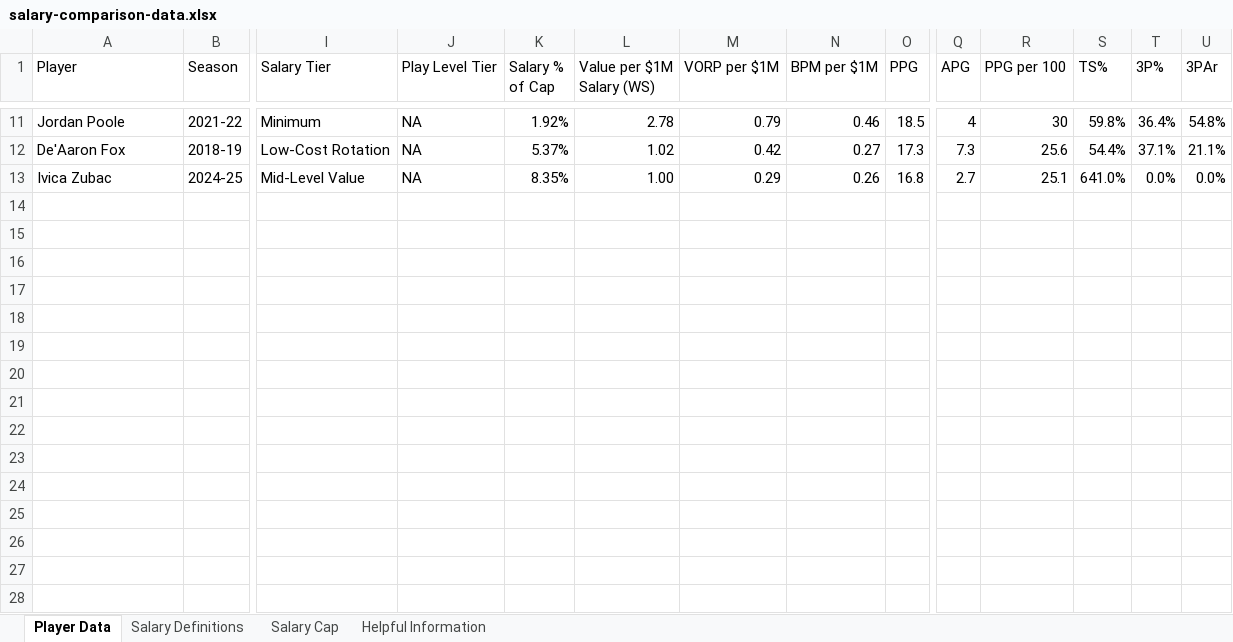
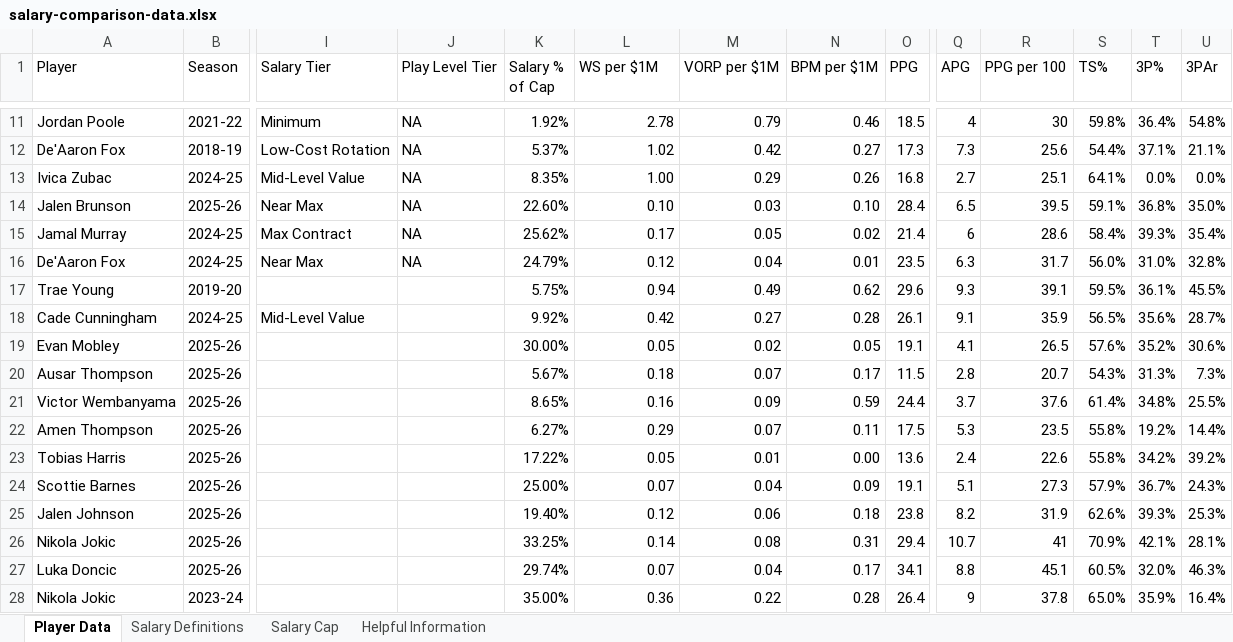
Before and after one commit to thejjserg/basketball-analytics, an Excel workbook: Assignments/salary-comparison-data.xlsx, sheet Player Data, drawn as a sheet; only a part is shown, gaps mark what is left out; values as stored, in another font and other column widths than the file's, no borders; rows hold the shown columns only; the diff names each change by its address in the sheet, - before the commit and + after, or states it on an @@ line.

Commit message:
More Players for Analysis

```diff
--- a/Assignments/salary-comparison-data.xlsx (sheet Player Data)
+++ b/Assignments/salary-comparison-data.xlsx (sheet Player Data)
-L1: Value per $1M Salary (WS)
+L1: WS per $1M
-S13 (TS%): 641.0%
+S13 (TS%): 64.1%
+row 14: Jalen Brunson | 2025-26 | Near Max | NA | 22.60% | 0.10 | 0.03 | 0.10 | 28.4 | 6.5 | 39.5 | 59.1% | 36.8% | 35.0%
+row 15: Jamal Murray | 2024-25 | Max Contract | NA | 25.62% | 0.17 | 0.05 | 0.02 | 21.4 | 6 | 28.6 | 58.4% | 39.3% | 35.4%
+row 16: De'Aaron Fox | 2024-25 | Near Max | NA | 24.79% | 0.12 | 0.04 | 0.01 | 23.5 | 6.3 | 31.7 | 56.0% | 31.0% | 32.8%
+row 17: Trae Young | 2019-20 |  |  | 5.75% | 0.94 | 0.49 | 0.62 | 29.6 | 9.3 | 39.1 | 59.5% | 36.1% | 45.5%
+row 18: Cade Cunningham | 2024-25 | Mid-Level Value |  | 9.92% | 0.42 | 0.27 | 0.28 | 26.1 | 9.1 | 35.9 | 56.5% | 35.6% | 28.7%
+row 19: Evan Mobley | 2025-26 |  |  | 30.00% | 0.05 | 0.02 | 0.05 | 19.1 | 4.1 | 26.5 | 57.6% | 35.2% | 30.6%
+row 20: Ausar Thompson | 2025-26 |  |  | 5.67% | 0.18 | 0.07 | 0.17 | 11.5 | 2.8 | 20.7 | 54.3% | 31.3% | 7.3%
+row 21: Victor Wembanyama | 2025-26 |  |  | 8.65% | 0.16 | 0.09 | 0.59 | 24.4 | 3.7 | 37.6 | 61.4% | 34.8% | 25.5%
+row 22: Amen Thompson | 2025-26 |  |  | 6.27% | 0.29 | 0.07 | 0.11 | 17.5 | 5.3 | 23.5 | 55.8% | 19.2% | 14.4%
+row 23: Tobias Harris | 2025-26 |  |  | 17.22% | 0.05 | 0.01 | 0.00 | 13.6 | 2.4 | 22.6 | 55.8% | 34.2% | 39.2%
+row 24: Scottie Barnes | 2025-26 |  |  | 25.00% | 0.07 | 0.04 | 0.09 | 19.1 | 5.1 | 27.3 | 57.9% | 36.7% | 24.3%
+row 25: Jalen Johnson | 2025-26 |  |  | 19.40% | 0.12 | 0.06 | 0.18 | 23.8 | 8.2 | 31.9 | 62.6% | 39.3% | 25.3%
+row 26: Nikola Jokic | 2025-26 |  |  | 33.25% | 0.14 | 0.08 | 0.31 | 29.4 | 10.7 | 41 | 70.9% | 42.1% | 28.1%
+row 27: Luka Doncic | 2025-26 |  |  | 29.74% | 0.07 | 0.04 | 0.17 | 34.1 | 8.8 | 45.1 | 60.5% | 32.0% | 46.3%
+row 28: Nikola Jokic | 2023-24 |  |  | 35.00% | 0.36 | 0.22 | 0.28 | 26.4 | 9 | 37.8 | 65.0% | 35.9% | 16.4%
```
Also changed, not shown: 3 other files.
